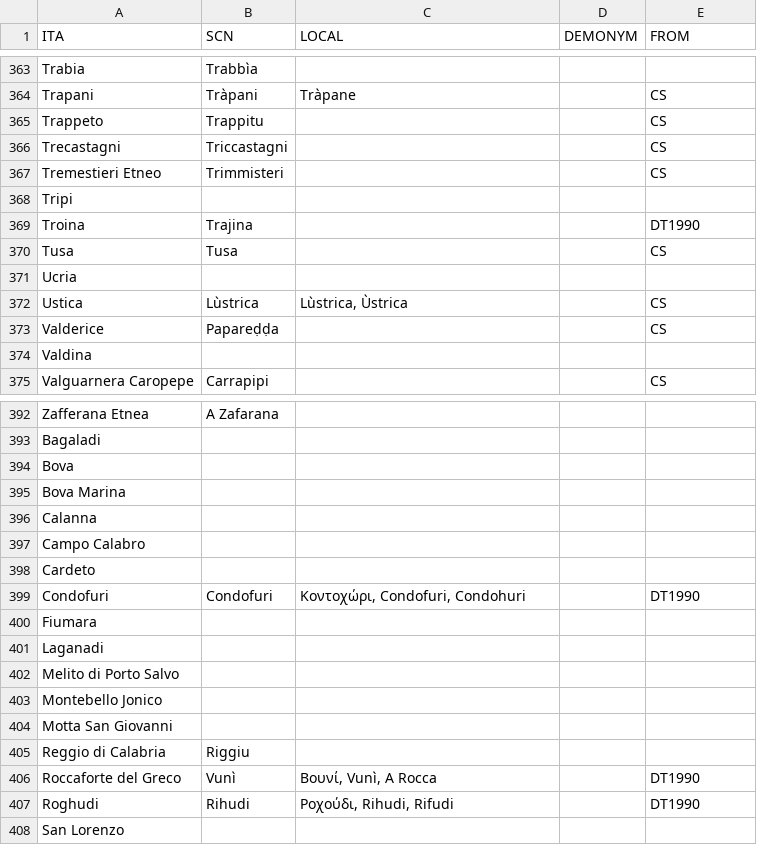
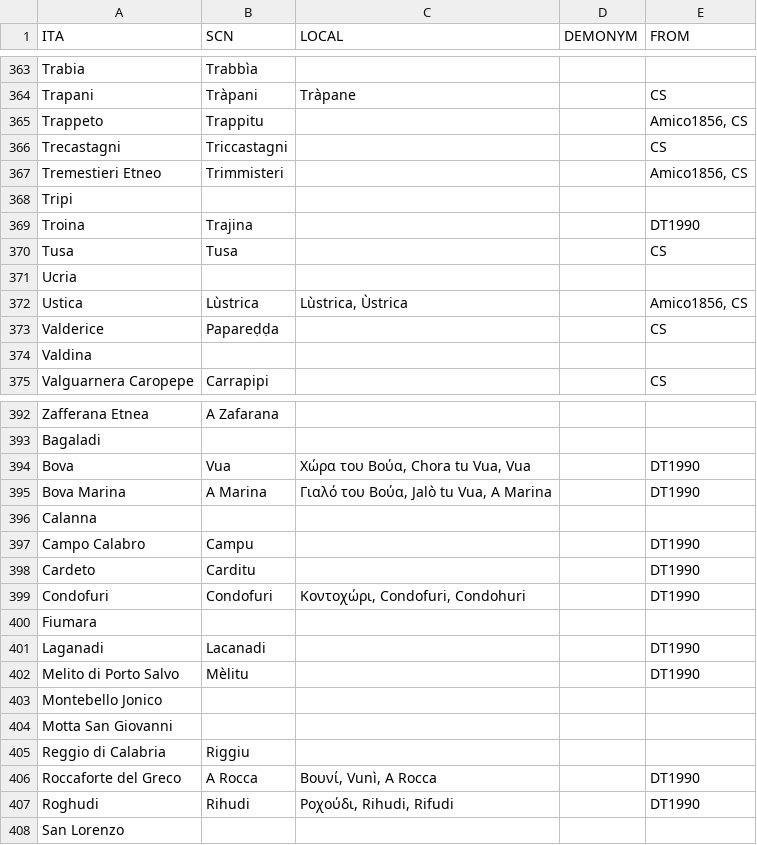
Before and after one commit to cademia/finaiti, a CSV file: tuponimi.csv, drawn as a sheet; only a part is shown, gaps mark what is left out; the diff covers the shown part only.

```diff
--- a/tuponimi.csv
+++ b/tuponimi.csv
@@ -364,5 +364,5 @@ Trabia,Trabbìa,,,
 Trapani,Tràpani,Tràpane,,"CS"
-Trappeto,Trappitu,,,"CS"
+Trappeto,Trappitu,,,"Amico1856, CS"
 Trecastagni,Triccastagni,,,"CS"
-Tremestieri Etneo,Trimmisteri,,,"CS"
+Tremestieri Etneo,Trimmisteri,,,"Amico1856, CS"
 Tripi,,,,
@@ -371,3 +371,3 @@ Tusa,Tusa,,,"CS"
 Ucria,,,,
-Ustica,Lùstrica,"Lùstrica, Ùstrica",,"CS"
+Ustica,Lùstrica,"Lùstrica, Ùstrica",,"Amico1856, CS"
 Valderice,Papareḍḍa,,,"CS"
@@ -393,11 +393,11 @@ Zafferana Etnea,A Zafarana,,,
 Bagaladi,,,,
-Bova,,,,
-Bova Marina,,,,
+Bova,Vua,"Χώρα του Βούα, Chora tu Vua, Vua",,"DT1990"
+Bova Marina,A Marina,"Γιαλό του Βούα, Jalò tu Vua, A Marina",,"DT1990"
 Calanna,,,,
-Campo Calabro,,,,
-Cardeto,,,,
+Campo Calabro,Campu,,,"DT1990"
+Cardeto,Carditu,,,"DT1990"
 Condofuri,Condofuri,"Κοντοχώρι, Condofuri, Condohuri",,"DT1990"
 Fiumara,,,,
-Laganadi,,,,
-Melito di Porto Salvo,,,,
+Laganadi,Lacanadi,,,"DT1990"
+Melito di Porto Salvo,Mèlitu,,,"DT1990"
 Montebello Jonico,,,,
@@ -405,3 +405,3 @@ Motta San Giovanni,,,,
 Reggio di Calabria,Riggiu,,,
-Roccaforte del Greco,Vunì,"Βουνί, Vunì, A Rocca",,"DT1990"
+Roccaforte del Greco,A Rocca,"Βουνί, Vunì, A Rocca",,"DT1990"
 Roghudi,Rihudi,"Ροχούδι, Rihudi, Rifudi",,"DT1990"
```
Also changed, not shown: 21 edited cells elsewhere in this file.
